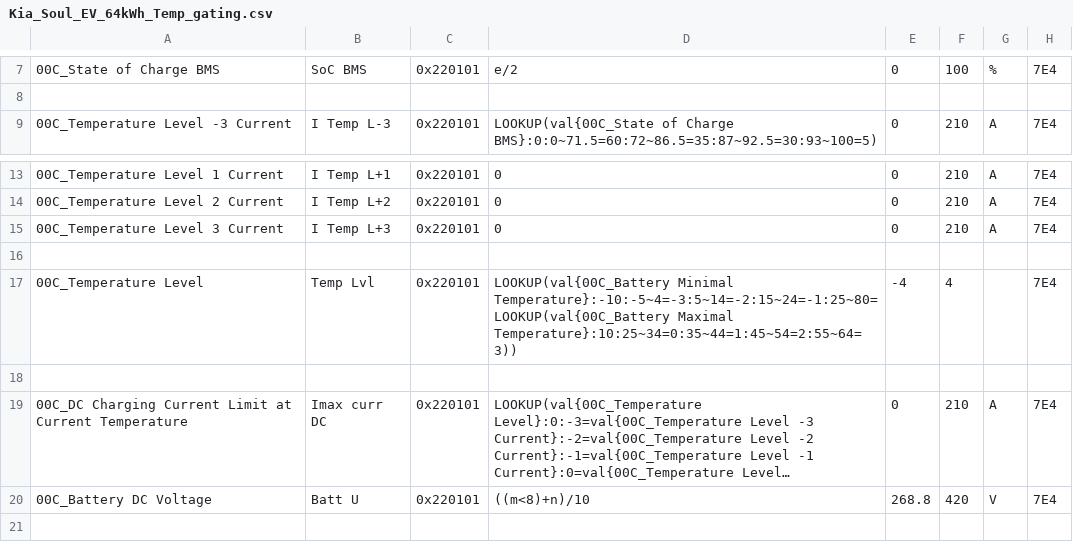
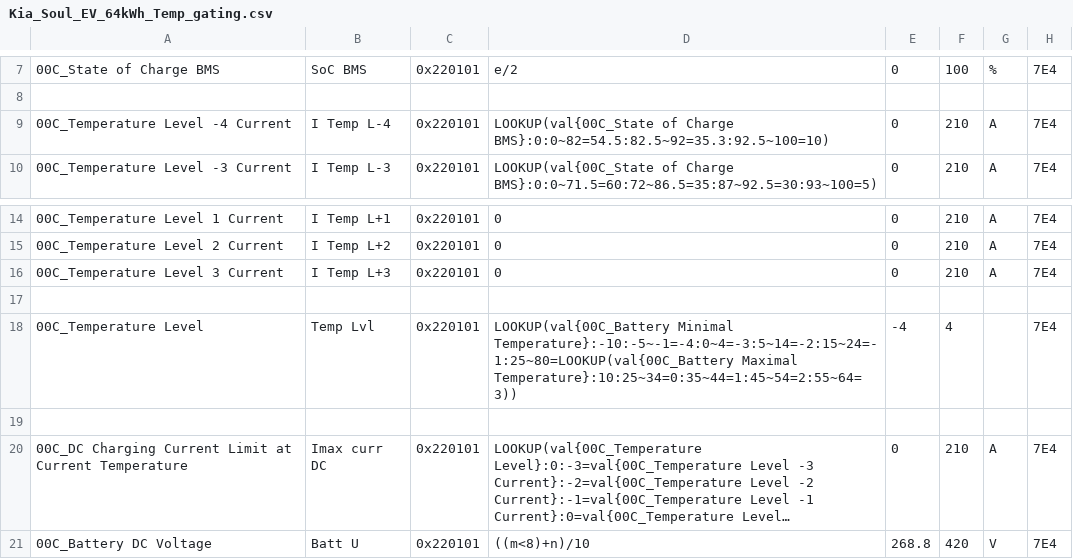
Before and after one commit to rico-chet/OBD-PIDs-for-HKMC-EVs, a CSV file: Soul EV - 64kWh/extendedpids/Kia_Soul_EV_64kWh_Temp_gating.csv, drawn as a sheet; only a part is shown, gaps mark what is left out; the shorter side is filled out with more unchanged rows; long unchanged cells end in ….

Commit message:
fixup! Soul EV - 64kWh: Add temperature gating PIDs

```diff
--- a/Soul EV - 64kWh/extendedpids/Kia_Soul_EV_64kWh_Temp_gating.csv
+++ b/Soul EV - 64kWh/extendedpids/Kia_Soul_EV_64kWh_Temp_gating.csv
@@ -8,2 +8,3 @@
 
+00C_Temperature Level -4 Current,I Temp L-4,0x220101,LOOKUP(val{00C_State of Charge BMS}:0:0~82=54.5:82.5~92=35.3:92.5~100=10),0,210,A,7E4
 00C_Temperature Level -3 Current,I Temp L-3,0x220101,LOOKUP(val{00C_State of Charge BMS}:0:0~71.5=60:72~86.5=35:87~92.5=30:93~100=5),0,210,A,7E4
@@ -16,3 +17,3 @@
 
-00C_Temperature Level,Temp Lvl,0x220101,LOOKUP(val{00C_Battery Minimal Temperature}:-10:-5~4=-3:5~14=-2:15~24=-1:25~80=LOOKUP(val{00C_Battery Maximal Temperature}:10:25~34=0:35~44=1:45~54=2:55~64=3)),-4,4,,7E4
+00C_Temperature Level,Temp Lvl,0x220101,LOOKUP(val{00C_Battery Minimal Temperature}:-10:-5~-1=-4:0~4=-3:5~14=-2:15~24=-1:25~80=LOOKUP(val{00C_Battery Maximal Temperature}:10:25~34=0:35~44=1:45~54=2:55~64=3)),-4,4,,7E4
 
```
